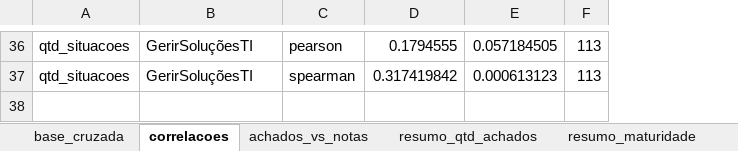
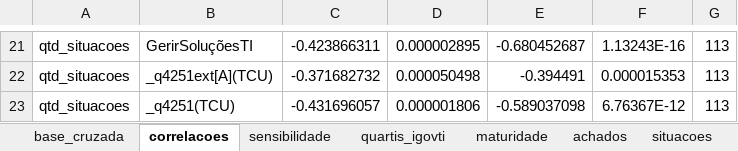
Before and after one commit to acba/tcerj-igovti-2026, an Excel workbook: 03-Relatorios/99-Avaliacao_IgovTi_Achados/analise_achados_igovti_2026.xlsx, sheet correlacoes, drawn as a sheet; only a part is shown, gaps mark what is left out; values as stored, in another font and other column widths than the file's, no borders; removed rows and columns are numbered as before the commit, all else as after; the diff covers the shown part only; the diff names each change by its address in the sheet, - before the commit and + after, or states it on an @@ line.

```diff
--- a/03-Relatorios/99-Avaliacao_IgovTi_Achados/analise_achados_igovti_2026.xlsx (sheet correlacoes)
+++ b/03-Relatorios/99-Avaliacao_IgovTi_Achados/analise_achados_igovti_2026.xlsx (sheet correlacoes)
-sheet tab: achados_vs_notas
+sheet tab: sensibilidade
-sheet tab: resumo_qtd_achados
+sheet tab: quartis_igovti
-sheet tab: resumo_maturidade
+sheet tab: maturidade
-column C, rows 36-37: pearson | spearman
-column D, rows 36-37: 0.1794555 | 0.317419842
-column E, rows 36-37: 0.057184505 | 0.000613123
+column C, rows 21-22: -0.423866311 | -0.371682732
+column D, rows 21-22: 0.000002895 | 0.000050498
+column E, rows 21-22: -0.680452687 | -0.394491
+column F, rows 21-22: 1.13243E-16 | 0.000015353
-B22: GerirSoluçõesTI
+B22: _q4251ext[A](TCU)
+row 23: qtd_situacoes | _q4251(TCU) | -0.431696057 | 0.000001806 | -0.589037098 | 6.76367E-12 | 113
```
Also changed, not shown: 2 added rows, 17 removed rows and 1 edited cell elsewhere in this sheet, sheet base_cruzada, sheet mais_achados_esperado, sheet sensibilidade, sheet situacoes, sheet coocorrencias, sheet achados, 2 more sheets, other sheet tabs, 15 other files.
